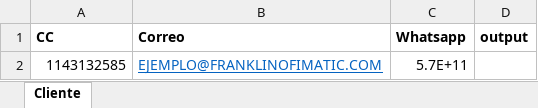
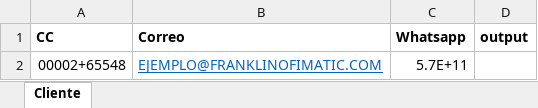
Before and after one commit to franklincaza/FacturaTigo, an Excel workbook: DtTigo.xlsx, sheet Cliente, drawn as a sheet; values as stored, in another font and other column widths than the file's, no borders; the diff names each change by its address in the sheet, - before the commit and + after, or states it on an @@ line.

Commit message:
Update DtTigo.xlsx
cambiando el archivo de excel

```diff
--- a/DtTigo.xlsx (sheet Cliente)
+++ b/DtTigo.xlsx (sheet Cliente)
-A2 (CC): 1143132585
+A2 (CC): 00002+65548
```
